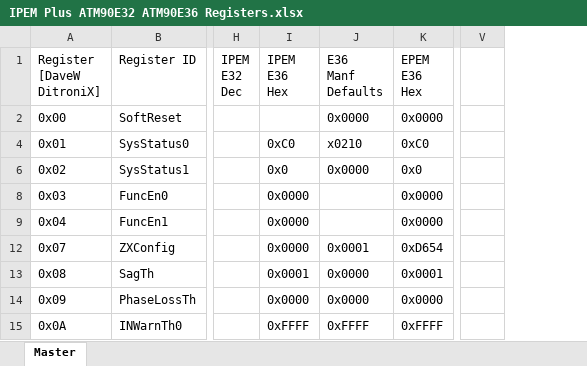
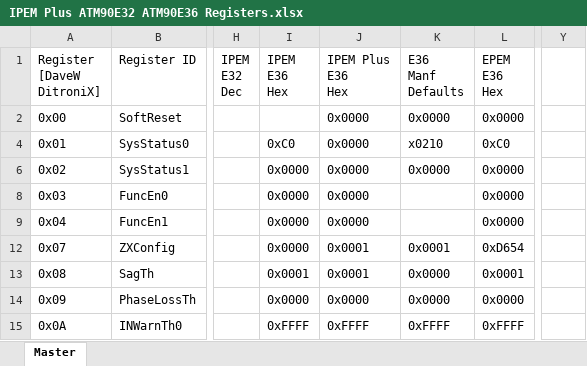
Before and after one commit to DitroniX/IPEM-Plus-ESP32-C5-LoRa-LoRaWAN-IoT-Mains-Power-Energy-Monitor, an Excel workbook: Datasheets and Information/IPEM Plus ATM90E32 ATM90E36 Registers.xlsx, sheet Master, drawn as a sheet; only a part is shown, gaps mark what is left out; values as stored, in another font and other column widths than the file's, no cell formats; conditional formats not drawn; removed rows and columns are numbered as before the commit, all else as after; the diff names each change by its address in the sheet, - before the commit and + after, or states it on an @@ line.

Commit message:
IPEM Plus ATM90E36 Registers

```diff
--- a/Datasheets and Information/IPEM Plus ATM90E32 ATM90E36 Registers.xlsx (sheet Master)
+++ b/Datasheets and Information/IPEM Plus ATM90E32 ATM90E36 Registers.xlsx (sheet Master)
+column J (IPEM Plus E36 Hex), rows 2-15: 0x0000 | 0x0000 | 0x0000 | 0x0000 | 0x0000 | 0x0001 | 0x0001 | 0x0000 | 0xFFFF
-column V, empty
+column Y, empty
-I6 (IPEM E36 Hex): 0x0
+I6 (IPEM E36 Hex): 0x0000
-L6 (EPEM E36 Hex): 0x0
+L6 (EPEM E36 Hex): 0x0000
```
Also changed, not shown: cell formats, 1 other file.
